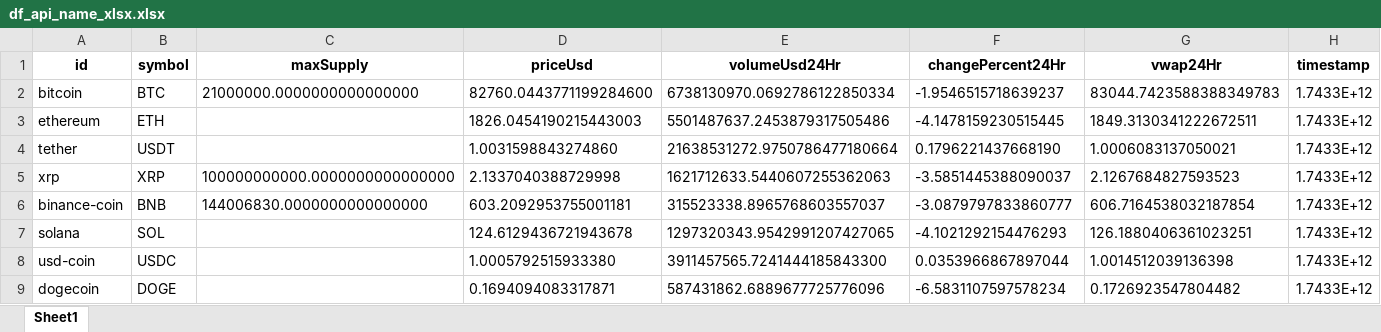
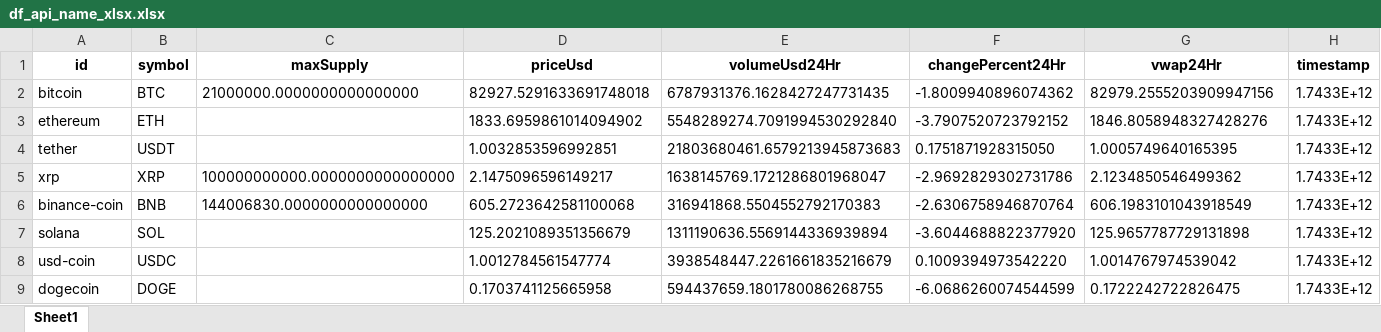
Before and after one commit to gedar1971/bigdata2501_actividad_1, an Excel workbook: src/static/xlsx/df_api_name_xlsx.xlsx, sheet Sheet1, drawn as a sheet; only a part is shown; values as stored, in another font and other column widths than the file's, no borders; the diff covers the shown part only; the diff names each change by its address in the sheet, - before the commit and + after, or states it on an @@ line.

```diff
--- a/src/static/xlsx/df_api_name_xlsx.xlsx (sheet Sheet1)
+++ b/src/static/xlsx/df_api_name_xlsx.xlsx (sheet Sheet1)
-D2 (priceUsd): 82760.0443771199284600
+D2 (priceUsd): 82927.5291633691748018
-E2 (volumeUsd24Hr): 6738130970.0692786122850334
+E2 (volumeUsd24Hr): 6787931376.1628427247731435
-F2 (changePercent24Hr): -1.9546515718639237
+F2 (changePercent24Hr): -1.8009940896074362
-G2 (vwap24Hr): 83044.7423588388349783
+G2 (vwap24Hr): 82979.2555203909947156
-D3 (priceUsd): 1826.0454190215443003
+D3 (priceUsd): 1833.6959861014094902
-E3 (volumeUsd24Hr): 5501487637.2453879317505486
+E3 (volumeUsd24Hr): 5548289274.7091994530292840
-F3 (changePercent24Hr): -4.1478159230515445
+F3 (changePercent24Hr): -3.7907520723792152
-G3 (vwap24Hr): 1849.3130341222672511
+G3 (vwap24Hr): 1846.8058948327428276
-D4 (priceUsd): 1.0031598843274860
+D4 (priceUsd): 1.0032853596992851
-E4 (volumeUsd24Hr): 21638531272.9750786477180664
+E4 (volumeUsd24Hr): 21803680461.6579213945873683
-F4 (changePercent24Hr): 0.1796221437668190
+F4 (changePercent24Hr): 0.1751871928315050
-G4 (vwap24Hr): 1.0006083137050021
+G4 (vwap24Hr): 1.0005749640165395
-D5 (priceUsd): 2.1337040388729998
+D5 (priceUsd): 2.1475096596149217
-E5 (volumeUsd24Hr): 1621712633.5440607255362063
+E5 (volumeUsd24Hr): 1638145769.1721286801968047
-F5 (changePercent24Hr): -3.5851445388090037
+F5 (changePercent24Hr): -2.9692829302731786
-G5 (vwap24Hr): 2.1267684827593523
+G5 (vwap24Hr): 2.1234850546499362
-D6 (priceUsd): 603.2092953755001181
+D6 (priceUsd): 605.2723642581100068
-E6 (volumeUsd24Hr): 315523338.8965768603557037
+E6 (volumeUsd24Hr): 316941868.5504552792170383
-F6 (changePercent24Hr): -3.0879797833860777
+F6 (changePercent24Hr): -2.6306758946870764
-G6 (vwap24Hr): 606.7164538032187854
+G6 (vwap24Hr): 606.1983101043918549
-D7 (priceUsd): 124.6129436721943678
+D7 (priceUsd): 125.2021089351356679
-E7 (volumeUsd24Hr): 1297320343.9542991207427065
+E7 (volumeUsd24Hr): 1311190636.5569144336939894
-F7 (changePercent24Hr): -4.1021292154476293
+F7 (changePercent24Hr): -3.6044688822377920
-G7 (vwap24Hr): 126.1880406361023251
+G7 (vwap24Hr): 125.9657787729131898
-D8 (priceUsd): 1.0005792515933380
+D8 (priceUsd): 1.0012784561547774
-E8 (volumeUsd24Hr): 3911457565.7241444185843300
+E8 (volumeUsd24Hr): 3938548447.2261661835216679
-F8 (changePercent24Hr): 0.0353966867897044
+F8 (changePercent24Hr): 0.1009394973542220
-G8 (vwap24Hr): 1.0014512039136398
+G8 (vwap24Hr): 1.0014767974539042
-D9 (priceUsd): 0.1694094083317871
+D9 (priceUsd): 0.1703741125665958
-E9 (volumeUsd24Hr): 587431862.6889677725776096
+E9 (volumeUsd24Hr): 594437659.1801780086268755
-F9 (changePercent24Hr): -6.5831107597578234
+F9 (changePercent24Hr): -6.0686260074544599
-G9 (vwap24Hr): 0.1726923547804482
+G9 (vwap24Hr): 0.1722242722826475
```
Also changed, not shown: 1 added row, 1 removed row and 357 edited cells elsewhere in this sheet, src/static/cleaned_data/cleaned_data_name.xlsx, src/static/cleaned_data/cleaned_data_symbol.xlsx, 11 other files.
